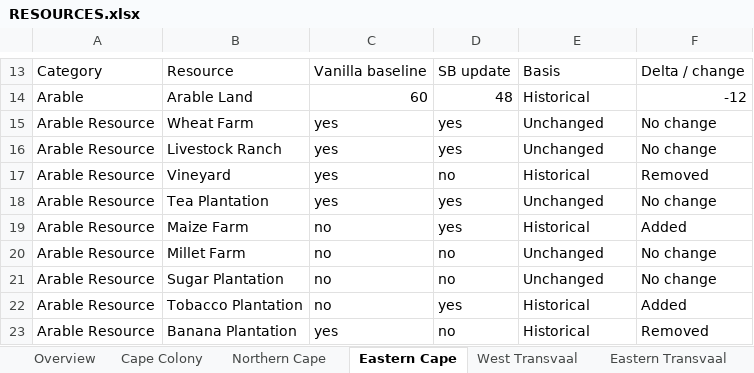
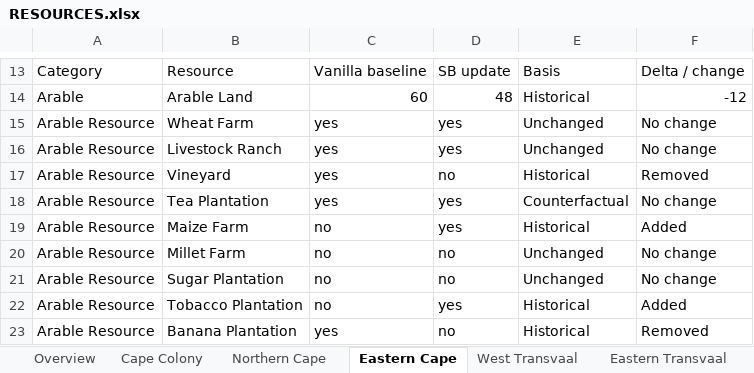
Before and after one commit to kaapse-tollie/spes-bona, an Excel workbook: Docs/resources/RESOURCES.xlsx, sheet Eastern Cape, drawn as a sheet; only a part is shown, gaps mark what is left out; values as stored, in another font and other column widths than the file's, no borders; the diff names each change by its address in the sheet, - before the commit and + after, or states it on an @@ line.

```diff
--- a/Docs/resources/RESOURCES.xlsx (sheet Eastern Cape)
+++ b/Docs/resources/RESOURCES.xlsx (sheet Eastern Cape)
-E18: Unchanged
+E18: Counterfactual
```
Also changed, not shown: sheet Overview, sheet Namaqualand, sheet Zambezi, 25 other files.
